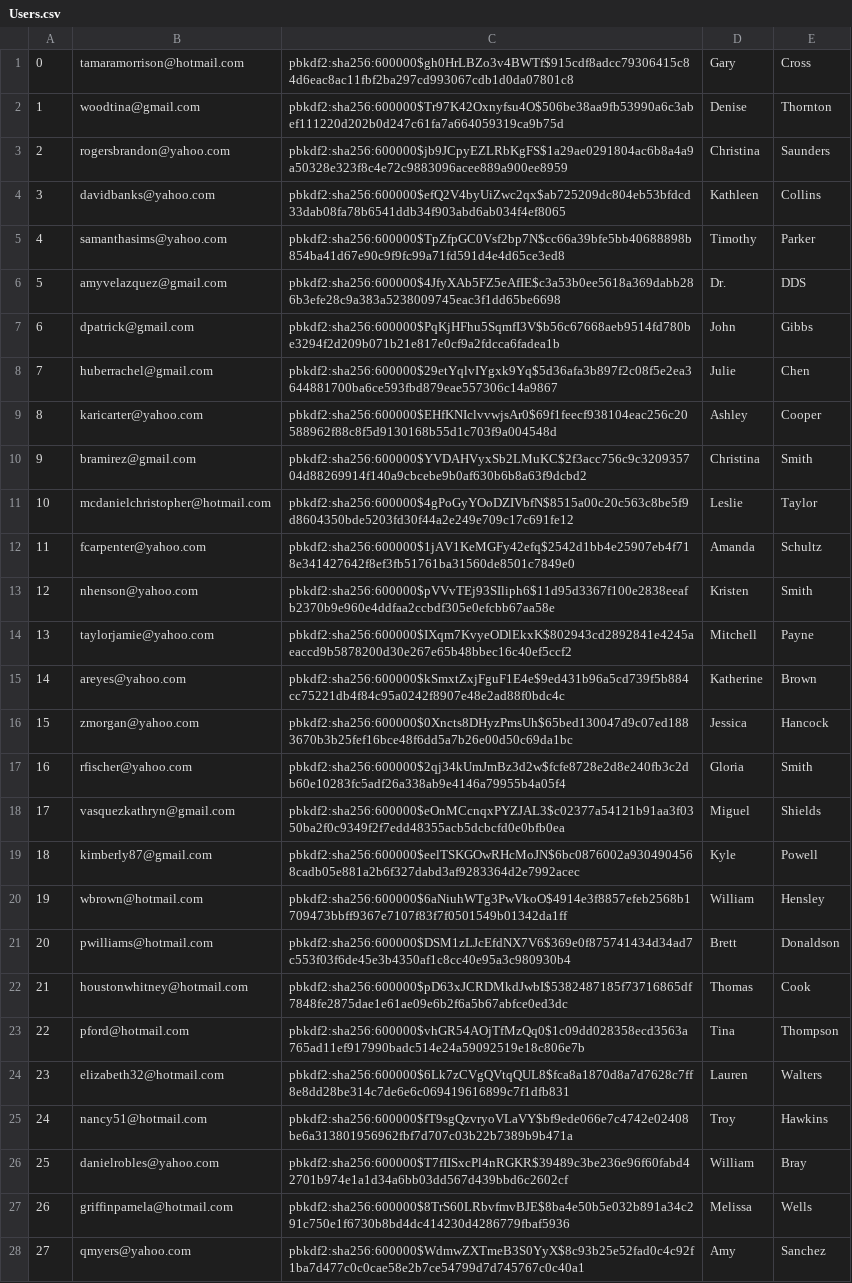
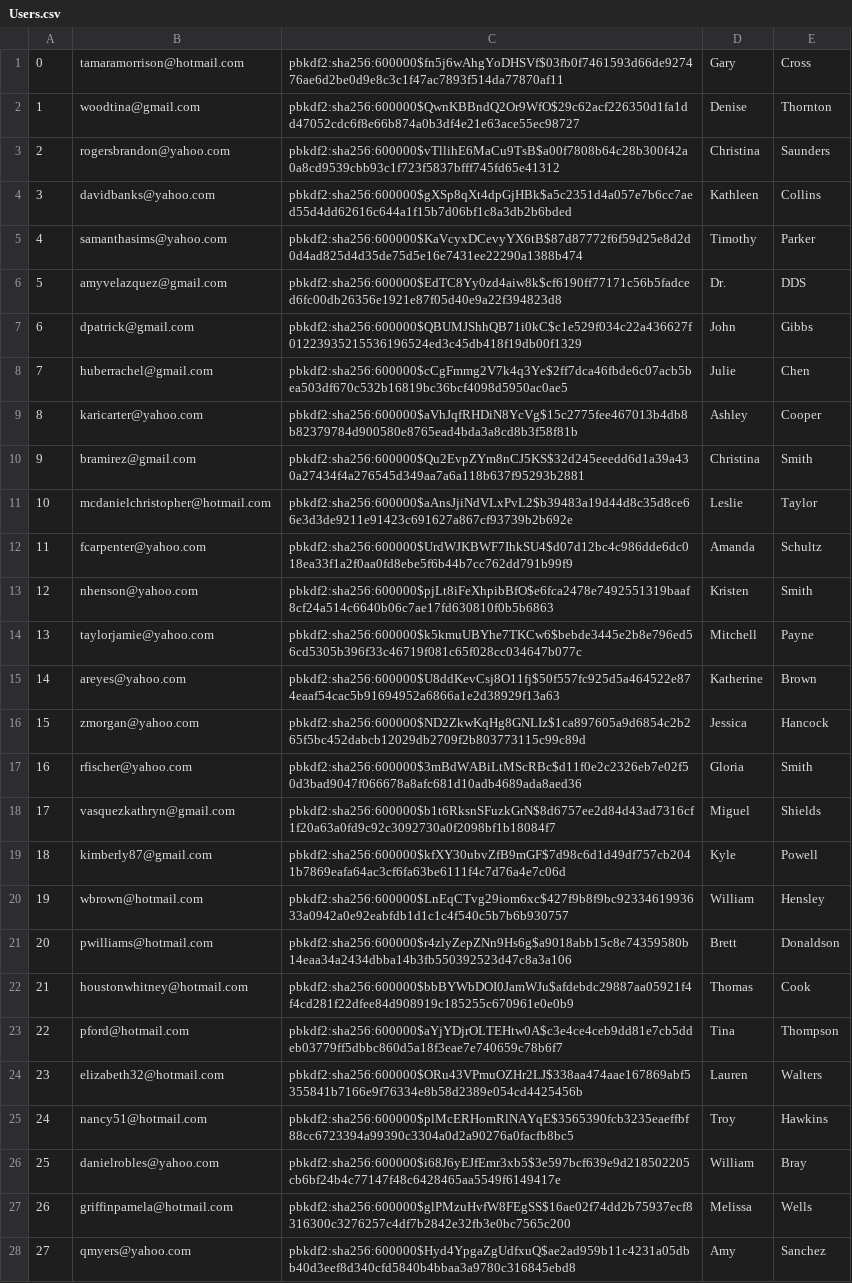
Before and after one commit to FuLuke11679/Mini-Amazon-Project-Ban, a CSV file: db/data/generated/Users.csv, drawn as a sheet; only a part is shown; the diff covers the shown part only; the diff names each change by its address in the sheet, - before the commit and + after, or states it on an @@ line.

```diff
--- a/db/data/generated/Users.csv
+++ b/db/data/generated/Users.csv
-C1: pbkdf2:sha256:600000$gh0HrLBZo3v4BWTf$915cdf8adcc79306415c84d6eac8ac11fbf2ba297cd993067cdb1d0da07801c8
+C1: pbkdf2:sha256:600000$fn5j6wAhgYoDHSVf$03fb0f7461593d66de927476ae6d2be0d9e8c3c1f47ac7893f514da77870af11
-C2: pbkdf2:sha256:600000$Tr97K42Oxnyfsu4O$506be38aa9fb53990a6c3abef111220d202b0d247c61fa7a664059319ca9b75d
+C2: pbkdf2:sha256:600000$QwnKBBndQ2Or9WfO$29c62acf226350d1fa1dd47052cdc6f8e66b874a0b3df4e21e63ace55ec98727
-C3: pbkdf2:sha256:600000$jb9JCpyEZLRbKgFS$1a29ae0291804ac6b8a4a9a50328e323f8c4e72c9883096acee889a900ee8959
+C3: pbkdf2:sha256:600000$vTllihE6MaCu9TsB$a00f7808b64c28b300f42a0a8cd9539cbb93c1f723f5837bfff745fd65e41312
-C4: pbkdf2:sha256:600000$efQ2V4byUiZwc2qx$ab725209dc804eb53bfdcd33dab08fa78b6541ddb34f903abd6ab034f4ef8065
+C4: pbkdf2:sha256:600000$gXSp8qXt4dpGjHBk$a5c2351d4a057e7b6cc7aed55d4dd62616c644a1f15b7d06bf1c8a3db2b6bded
-C5: pbkdf2:sha256:600000$TpZfpGC0Vsf2bp7N$cc66a39bfe5bb40688898b854ba41d67e90c9f9fc99a71fd591d4e4d65ce3ed8
+C5: pbkdf2:sha256:600000$KaVcyxDCevyYX6tB$87d87772f6f59d25e8d2d0d4ad825d4d35de75d5e16e7431ee22290a1388b474
-C6: pbkdf2:sha256:600000$4JfyXAb5FZ5eAfIE$c3a53b0ee5618a369dabb286b3efe28c9a383a5238009745eac3f1dd65be6698
+C6: pbkdf2:sha256:600000$EdTC8Yy0zd4aiw8k$cf6190ff77171c56b5fadced6fc00db26356e1921e87f05d40e9a22f394823d8
-C7: pbkdf2:sha256:600000$PqKjHFhu5SqmfI3V$b56c67668aeb9514fd780be3294f2d209b071b21e817e0cf9a2fdcca6fadea1b
+C7: pbkdf2:sha256:600000$QBUMJShhQB71i0kC$c1e529f034c22a436627f01223935215536196524ed3c45db418f19db00f1329
-C8: pbkdf2:sha256:600000$29etYqlvIYgxk9Yq$5d36afa3b897f2c08f5e2ea3644881700ba6ce593fbd879eae557306c14a9867
+C8: pbkdf2:sha256:600000$cCgFmmg2V7k4q3Ye$2ff7dca46fbde6c07acb5bea503df670c532b16819bc36bcf4098d5950ac0ae5
-C9: pbkdf2:sha256:600000$EHfKNIclvvwjsAr0$69f1feecf938104eac256c20588962f88c8f5d9130168b55d1c703f9a004548d
+C9: pbkdf2:sha256:600000$aVhJqfRHDiN8YcVg$15c2775fee467013b4db8b82379784d900580e8765ead4bda3a8cd8b3f58f81b
-C10: pbkdf2:sha256:600000$YVDAHVyxSb2LMuKC$2f3acc756c9c320935704d88269914f140a9cbcebe9b0af630b6b8a63f9dcbd2
+C10: pbkdf2:sha256:600000$Qu2EvpZYm8nCJ5KS$32d245eeedd6d1a39a430a27434f4a276545d349aa7a6a118b637f95293b2881
-C11: pbkdf2:sha256:600000$4gPoGyYOoDZIVbfN$8515a00c20c563c8be5f9d8604350bde5203fd30f44a2e249e709c17c691fe12
+C11: pbkdf2:sha256:600000$aAnsJjiNdVLxPvL2$b39483a19d44d8c35d8ce66e3d3de9211e91423c691627a867cf93739b2b692e
-C12: pbkdf2:sha256:600000$1jAV1KeMGFy42efq$2542d1bb4e25907eb4f718e341427642f8ef3fb51761ba31560de8501c7849e0
+C12: pbkdf2:sha256:600000$UrdWJKBWF7IhkSU4$d07d12bc4c986dde6dc018ea33f1a2f0aa0fd8ebe5f6b44b7cc762dd791b99f9
-C13: pbkdf2:sha256:600000$pVVvTEj93SIliph6$11d95d3367f100e2838eeafb2370b9e960e4ddfaa2ccbdf305e0efcbb67aa58e
+C13: pbkdf2:sha256:600000$pjLt8iFeXhpibBfO$e6fca2478e7492551319baaf8cf24a514c6640b06c7ae17fd630810f0b5b6863
-C14: pbkdf2:sha256:600000$IXqm7KvyeODlEkxK$802943cd2892841e4245aeaccd9b5878200d30e267e65b48bbec16c40ef5ccf2
+C14: pbkdf2:sha256:600000$k5kmuUBYhe7TKCw6$bebde3445e2b8e796ed56cd5305b396f33c46719f081c65f028cc034647b077c
-C15: pbkdf2:sha256:600000$kSmxtZxjFguF1E4e$9ed431b96a5cd739f5b884cc75221db4f84c95a0242f8907e48e2ad88f0bdc4c
+C15: pbkdf2:sha256:600000$U8ddKevCsj8O11fj$50f557fc925d5a464522e874eaaf54cac5b91694952a6866a1e2d38929f13a63
-C16: pbkdf2:sha256:600000$0Xncts8DHyzPmsUh$65bed130047d9c07ed1883670b3b25fef16bce48f6dd5a7b26e00d50c69da1bc
+C16: pbkdf2:sha256:600000$ND2ZkwKqHg8GNLIz$1ca897605a9d6854c2b265f5bc452dabcb12029db2709f2b803773115c99c89d
-C17: pbkdf2:sha256:600000$2qj34kUmJmBz3d2w$fcfe8728e2d8e240fb3c2db60e10283fc5adf26a338ab9e4146a79955b4a05f4
+C17: pbkdf2:sha256:600000$3mBdWABiLtMScRBc$d11f0e2c2326eb7e02f50d3bad9047f066678a8afc681d10adb4689ada8aed36
-C18: pbkdf2:sha256:600000$eOnMCcnqxPYZJAL3$c02377a54121b91aa3f0350ba2f0c9349f2f7edd48355acb5dcbcfd0e0bfb0ea
+C18: pbkdf2:sha256:600000$b1t6RksnSFuzkGrN$8d6757ee2d84d43ad7316cf1f20a63a0fd9c92c3092730a0f2098bf1b18084f7
-C19: pbkdf2:sha256:600000$eelTSKGOwRHcMoJN$6bc0876002a9304904568cadb05e881a2b6f327dabd3af9283364d2e7992acec
+C19: pbkdf2:sha256:600000$kfXY30ubvZfB9mGF$7d98c6d1d49df757cb2041b7869eafa64ac3cf6fa63be6111f4c7d76a4e7c06d
-C20: pbkdf2:sha256:600000$6aNiuhWTg3PwVkoO$4914e3f8857efeb2568b1709473bbff9367e7107f83f7f0501549b01342da1ff
+C20: pbkdf2:sha256:600000$LnEqCTvg29iom6xc$427f9b8f9bc9233461993633a0942a0e92eabfdb1d1c1c4f540c5b7b6b930757
-C21: pbkdf2:sha256:600000$DSM1zLJcEfdNX7V6$369e0f875741434d34ad7c553f03f6de45e3b4350af1c8cc40e95a3c980930b4
+C21: pbkdf2:sha256:600000$r4zlyZepZNn9Hs6g$a9018abb15c8e74359580b14eaa34a2434dbba14b3fb550392523d47c8a3a106
-C22: pbkdf2:sha256:600000$pD63xJCRDMkdJwbI$5382487185f73716865df7848fe2875dae1e61ae09e6b2f6a5b67abfce0ed3dc
+C22: pbkdf2:sha256:600000$bbBYWbDOI0JamWJu$afdebdc29887aa05921f4f4cd281f22dfee84d908919c185255c670961e0e0b9
-C23: pbkdf2:sha256:600000$vhGR54AOjTfMzQq0$1c09dd028358ecd3563a765ad11ef917990badc514e24a59092519e18c806e7b
+C23: pbkdf2:sha256:600000$aYjYDjrOLTEHtw0A$c3e4ce4ceb9dd81e7cb5ddeb03779ff5dbbc860d5a18f3eae7e740659c78b6f7
-C24: pbkdf2:sha256:600000$6Lk7zCVgQVtqQUL8$fca8a1870d8a7d7628c7ff8e8dd28be314c7de6e6c069419616899c7f1dfb831
+C24: pbkdf2:sha256:600000$ORu43VPmuOZHr2LJ$338aa474aae167869abf5355841b7166e9f76334e8b58d2389e054cd4425456b
-C25: pbkdf2:sha256:600000$fT9sgQzvryoVLaVY$bf9ede066e7c4742e02408be6a313801956962fbf7d707c03b22b7389b9b471a
+C25: pbkdf2:sha256:600000$plMcERHomRlNAYqE$3565390fcb3235eaeffbf88cc6723394a99390c3304a0d2a90276a0facfb8bc5
-C26: pbkdf2:sha256:600000$T7fIISxcPl4nRGKR$39489c3be236e96f60fabd42701b974e1a1d34a6bb03dd567d439bbd6c2602cf
+C26: pbkdf2:sha256:600000$i68J6yEJfEmr3xb5$3e597bcf639e9d218502205cb6bf24b4c77147f48c6428465aa5549f6149417e
-C27: pbkdf2:sha256:600000$8TrS60LRbvfmvBJE$8ba4e50b5e032b891a34c291c750e1f6730b8bd4dc414230d4286779fbaf5936
+C27: pbkdf2:sha256:600000$glPMzuHvfW8FEgSS$16ae02f74dd2b75937ecf8316300c3276257c4df7b2842e32fb3e0bc7565c200
-C28: pbkdf2:sha256:600000$WdmwZXTmeB3S0YyX$8c93b25e52fad0c4c92f1ba7d477c0c0cae58e2b7ce54799d7d745767c0c40a1
+C28: pbkdf2:sha256:600000$Hyd4YpgaZgUdfxuQ$ae2ad959b11c4231a05dbb40d3eef8d340cfd5840b4bbaa3a9780c316845ebd8
```
Also changed, not shown: 72 edited cells elsewhere in this file, db/data/generated/Reviews.csv, 9 other files.
